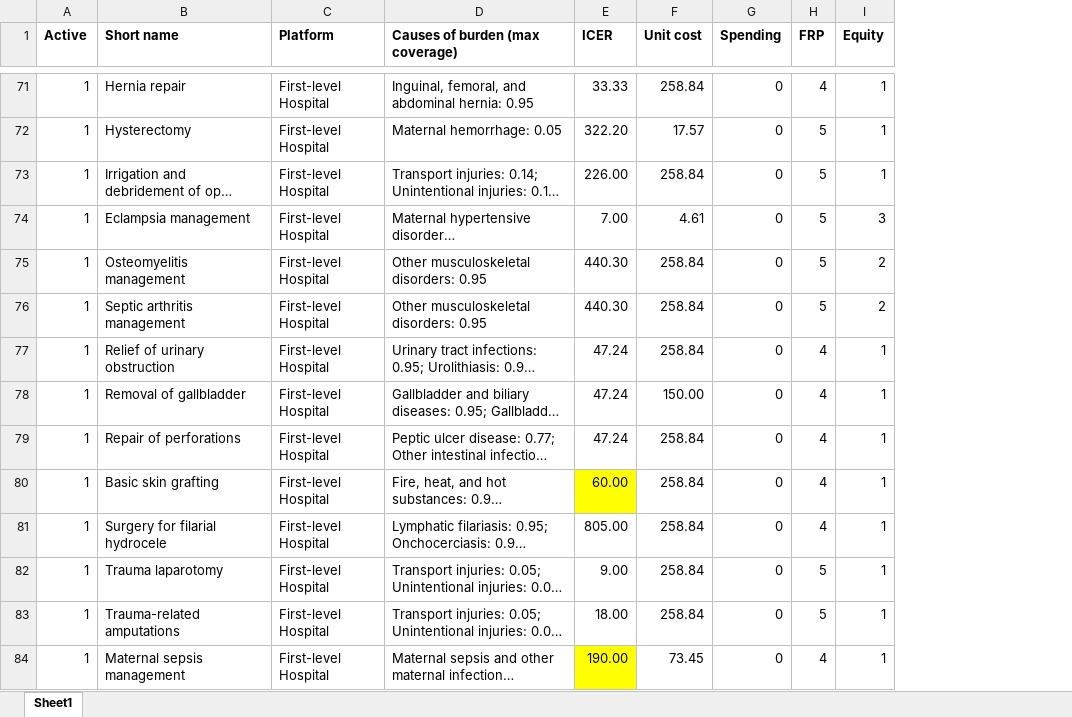
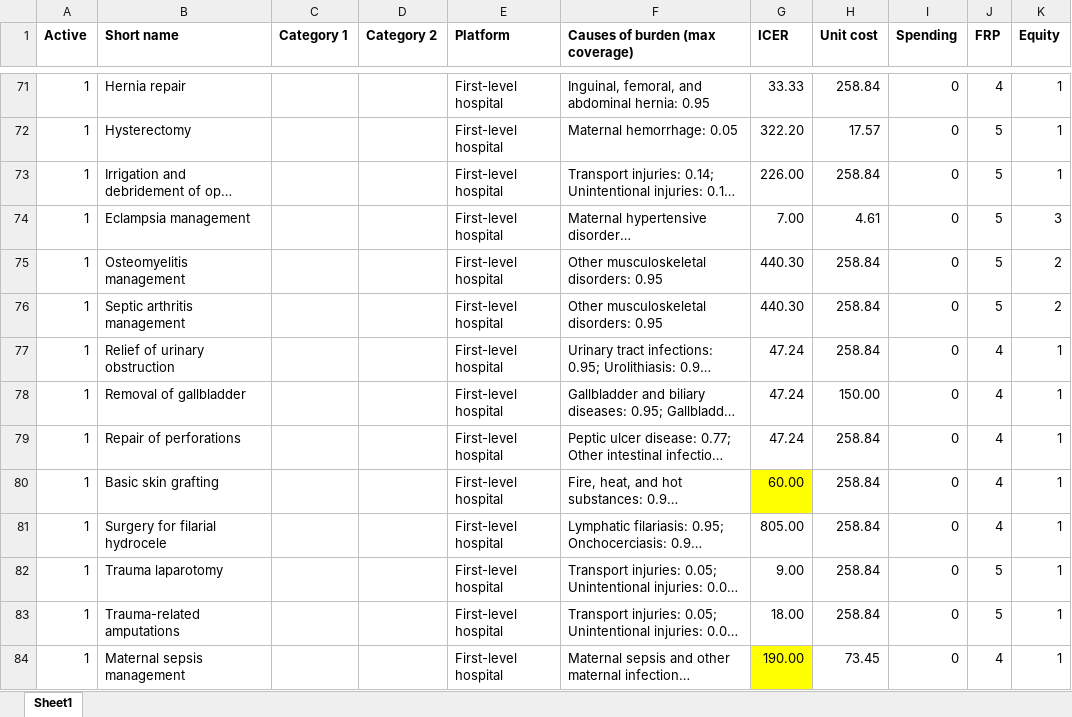
Before and after one commit to sciris/hiptool, an Excel workbook: rapid/rapid_interventions.xlsx, sheet Sheet1, drawn as a sheet; only a part is shown, gaps mark what is left out; long unchanged cells end in …; values as stored, in another font and other column widths than the file's, no borders; conditional formats not drawn; addresses are those after the commit; the diff covers the shown part only; the diff names each change by its address in the sheet, - before the commit and + after, or states it on an @@ line.

```diff
--- a/rapid/rapid_interventions.xlsx (sheet Sheet1)
+++ b/rapid/rapid_interventions.xlsx (sheet Sheet1)
+column C (Category 1), empty
+column D (Category 2), empty
-E71:E84 (Platform): First-level Hospital
+E71:E84 (Platform): First-level hospital
```
Also changed, not shown: 111 edited cells elsewhere in this sheet.
